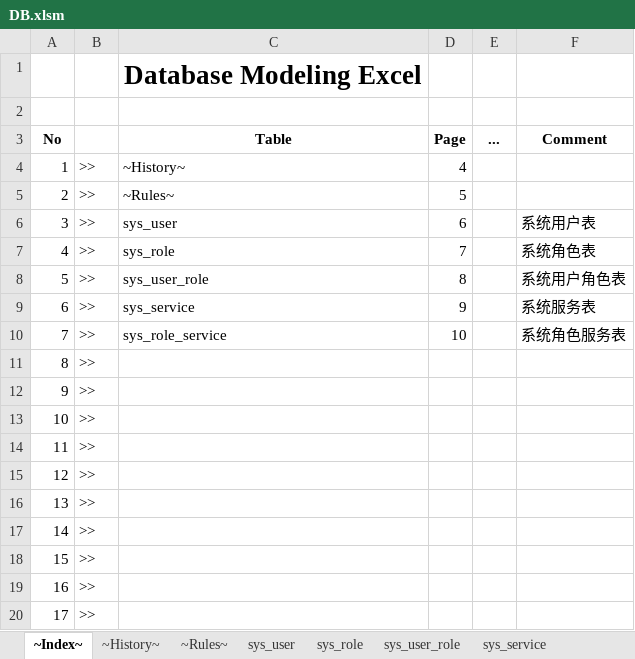
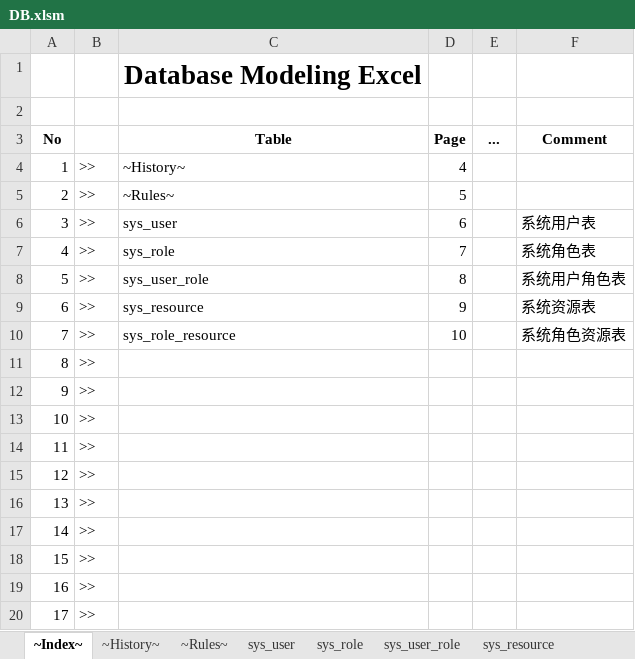
Before and after one commit to bashuyi/qbc, an Excel workbook: doc/DB.xlsm, sheet ~Index~, drawn as a sheet; values as stored, in another font and other column widths than the file's, no borders; the diff names each change by its address in the sheet, - before the commit and + after, or states it on an @@ line.

```diff
--- a/doc/DB.xlsm (sheet ~Index~)
+++ b/doc/DB.xlsm (sheet ~Index~)
-sheet tab: sys_service
+sheet tab: sys_resource
-C9 (Table): sys_service
+C9 (Table): sys_resource
-F9 (Comment): 系统服务表
+F9 (Comment): 系统资源表
-C10 (Table): sys_role_service
+C10 (Table): sys_role_resource
-F10 (Comment): 系统角色服务表
+F10 (Comment): 系统角色资源表
```
Also changed, not shown: sheet sys_resource, sheet sys_role_resource, other sheet tabs.
